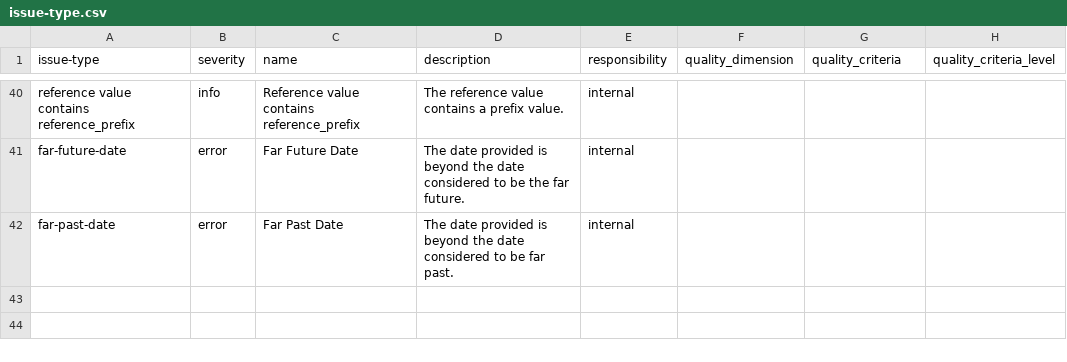
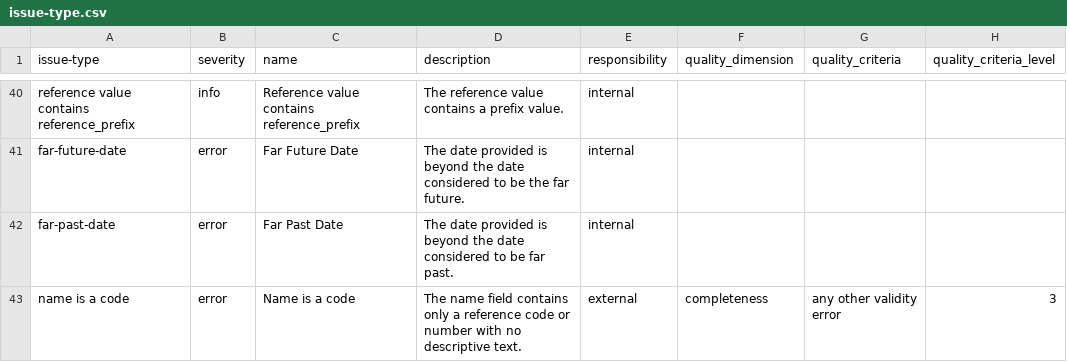
Before and after one commit to digital-land/specification, a CSV file: content/issue-type.csv, drawn as a sheet; only a part is shown, gaps mark what is left out; the diff names each change by its address in the sheet, - before the commit and + after, or states it on an @@ line.

Commit message:
add name-is-a-code issue type

```diff
--- a/content/issue-type.csv
+++ b/content/issue-type.csv
+row 43: name is a code | error | Name is a code | The name field contains only a reference code or number with no descriptive text. | external | completeness | any other validity error | 3
```
